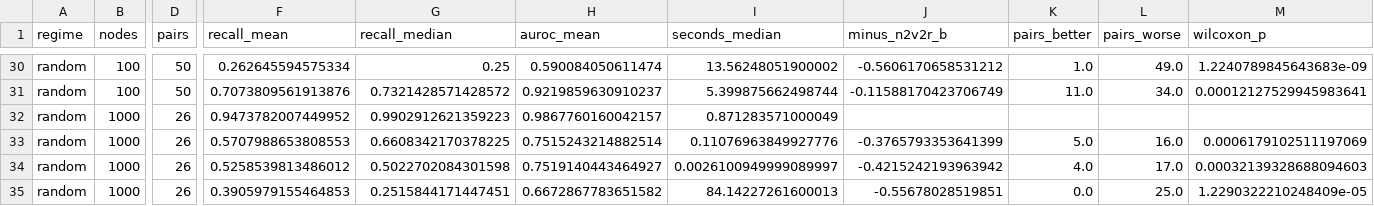
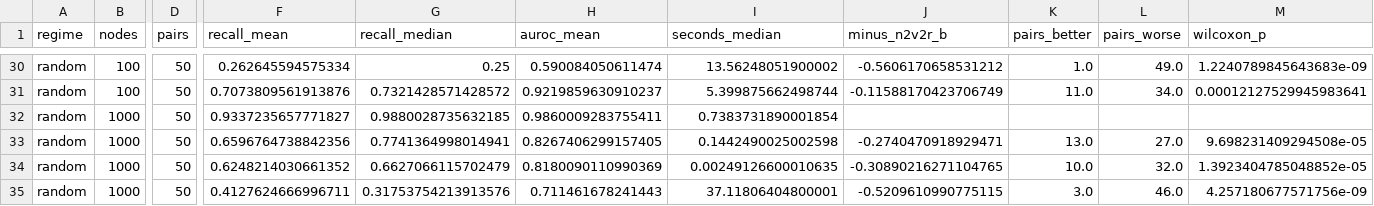
Before and after one commit to pmandros/node2vec2rank, a CSV file: benchmarks/results/paper_sims_summary.csv, drawn as a sheet; only a part is shown, gaps mark what is left out; the diff covers the shown part only; the diff names each change by its address in the sheet, - before the commit and + after, or states it on an @@ line.

```diff
--- a/benchmarks/results/paper_sims_summary.csv
+++ b/benchmarks/results/paper_sims_summary.csv
-D32:D35 (pairs): 26
+D32:D35 (pairs): 50
-F32 (recall_mean): 0.9473782007449952
+F32 (recall_mean): 0.9337235657771827
-G32 (recall_median): 0.9902912621359223
+G32 (recall_median): 0.9880028735632185
-H32 (auroc_mean): 0.9867760160042157
+H32 (auroc_mean): 0.9860009283755411
-I32 (seconds_median): 0.871283571000049
+I32 (seconds_median): 0.7383731890001854
-F33 (recall_mean): 0.5707988653808553
+F33 (recall_mean): 0.6596764738842356
-G33 (recall_median): 0.6608342170378225
+G33 (recall_median): 0.7741364998014941
-H33 (auroc_mean): 0.7515243214882514
+H33 (auroc_mean): 0.8267406299157405
-I33 (seconds_median): 0.11076963849927776
+I33 (seconds_median): 0.1442490025002598
-J33 (minus_n2v2r_b): -0.3765793353641399
+J33 (minus_n2v2r_b): -0.2740470918929471
-K33 (pairs_better): 5.0
+K33 (pairs_better): 13.0
-L33 (pairs_worse): 16.0
+L33 (pairs_worse): 27.0
-M33 (wilcoxon_p): 0.0006179102511197069
+M33 (wilcoxon_p): 9.698231409294508e-05
-F34 (recall_mean): 0.5258539813486012
+F34 (recall_mean): 0.6248214030661352
-G34 (recall_median): 0.5022702084301598
+G34 (recall_median): 0.6627066115702479
-H34 (auroc_mean): 0.7519140443464927
+H34 (auroc_mean): 0.8180090110990369
-I34 (seconds_median): 0.0026100949999089997
+I34 (seconds_median): 0.00249126600010635
-J34 (minus_n2v2r_b): -0.4215242193963942
+J34 (minus_n2v2r_b): -0.30890216271104765
-K34 (pairs_better): 4.0
+K34 (pairs_better): 10.0
-L34 (pairs_worse): 17.0
+L34 (pairs_worse): 32.0
-M34 (wilcoxon_p): 0.00032139328688094603
+M34 (wilcoxon_p): 1.3923404785048852e-05
-F35 (recall_mean): 0.3905979155464853
+F35 (recall_mean): 0.4127624666996711
-G35 (recall_median): 0.2515844171447451
+G35 (recall_median): 0.31753754213913576
-H35 (auroc_mean): 0.6672867783651582
+H35 (auroc_mean): 0.711461678241443
-I35 (seconds_median): 84.14227261600013
+I35 (seconds_median): 37.11806404800001
-J35 (minus_n2v2r_b): -0.55678028519851
+J35 (minus_n2v2r_b): -0.5209610990775115
-K35 (pairs_better): 0.0
+K35 (pairs_better): 3.0
-L35 (pairs_worse): 25.0
+L35 (pairs_worse): 46.0
-M35 (wilcoxon_p): 1.2290322210248409e-05
+M35 (wilcoxon_p): 4.257180677571756e-09
```
Also changed, not shown: 67 edited cells elsewhere in this file, 40 other files.
